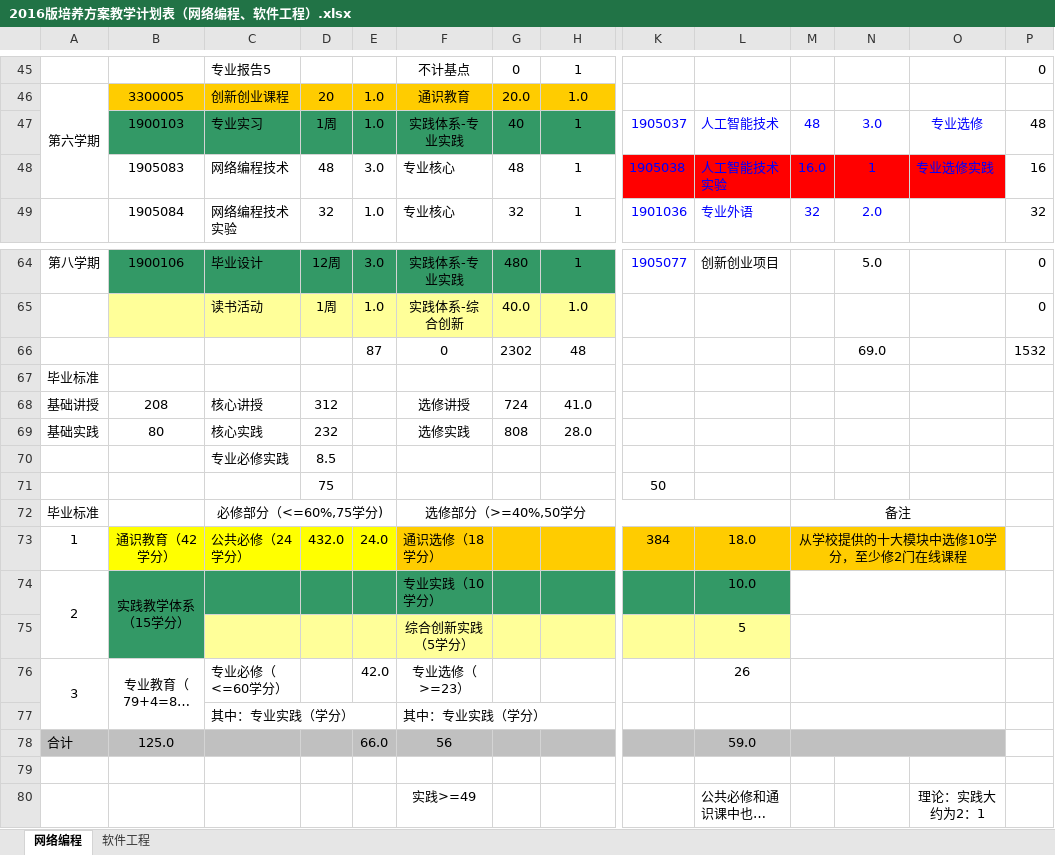
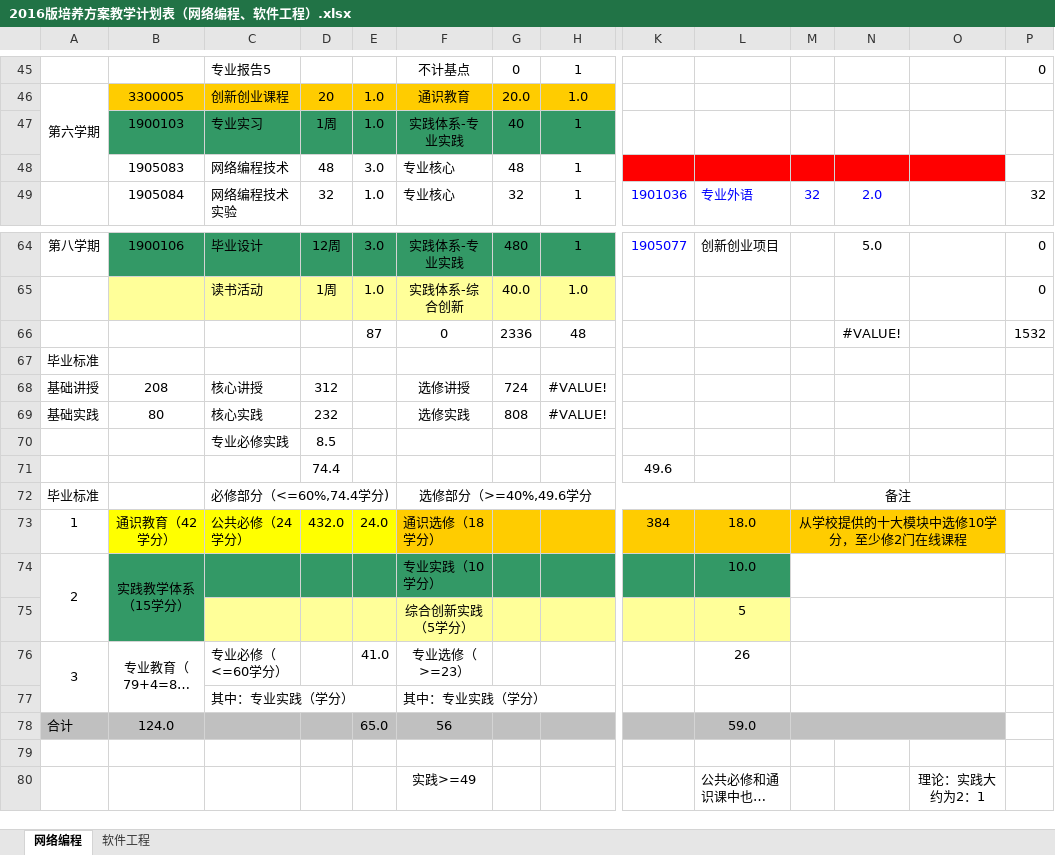
Before and after one commit to ciecclm/2016-, an Excel workbook: 2016版培养方案教学计划表（网络编程、软件工程）.xlsx, sheet 网络编程, drawn as a sheet; only a part is shown, gaps mark what is left out; long unchanged cells end in …; values as stored, in another font and other column widths than the file's, no borders; removed rows and columns are numbered as before the commit, all else as after; rows hold the shown columns only; the diff covers the shown part only; the diff names each change by its address in the sheet, - before the commit and + after, or states it on an @@ line.

```diff
--- a/2016版培养方案教学计划表（网络编程、软件工程）.xlsx (sheet 网络编程)
+++ b/2016版培养方案教学计划表（网络编程、软件工程）.xlsx (sheet 网络编程)
-K47: 1905037
+K47: (empty)
-L47: 人工智能技术
+L47: (empty)
-M47: 48
+M47: (empty)
-N47: 3.0
+N47: (empty)
-O47: 专业选修
+O47: (empty)
-P47: 48
+P47: (empty)
-K48: 1905038
+K48: (empty)
-L48: 人工智能技术实验
+L48: (empty)
-M48: 16.0
+M48: (empty)
-N48: 1
+N48: (empty)
-O48: 专业选修实践
+O48: (empty)
-P48: 16
+P48: (empty)
-G66: 2302
+G66: 2336
-N66: 69.0
+N66: #VALUE!
-H68: 41.0
+H68: #VALUE!
-H69: 28.0
+H69: #VALUE!
-row 71:  |  |  | 75 |  |  |  |  | 50
+row 71:  |  |  | 74.4 |  |  |  |  | 49.6
-C72: 必修部分（<=60%,75学分)
+C72: 必修部分（<=60%,74.4学分)
-F72: 选修部分（>=40%,50学分
+F72: 选修部分（>=40%,49.6学分
-E76: 42.0
+E76: 41.0
-B78: 125.0
+B78: 124.0
-E78: 66.0
+E78: 65.0
```
Also changed, not shown: 1 added row, 1 removed row, 47 edited cells and cell formats elsewhere in this sheet, sheet 软件工程.
